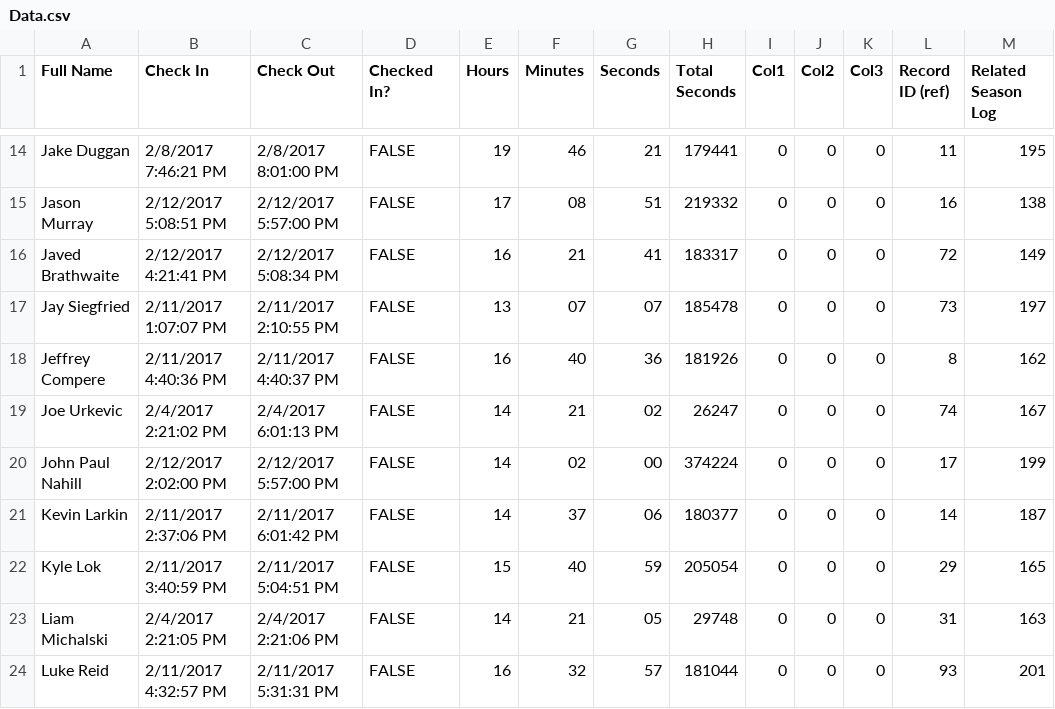
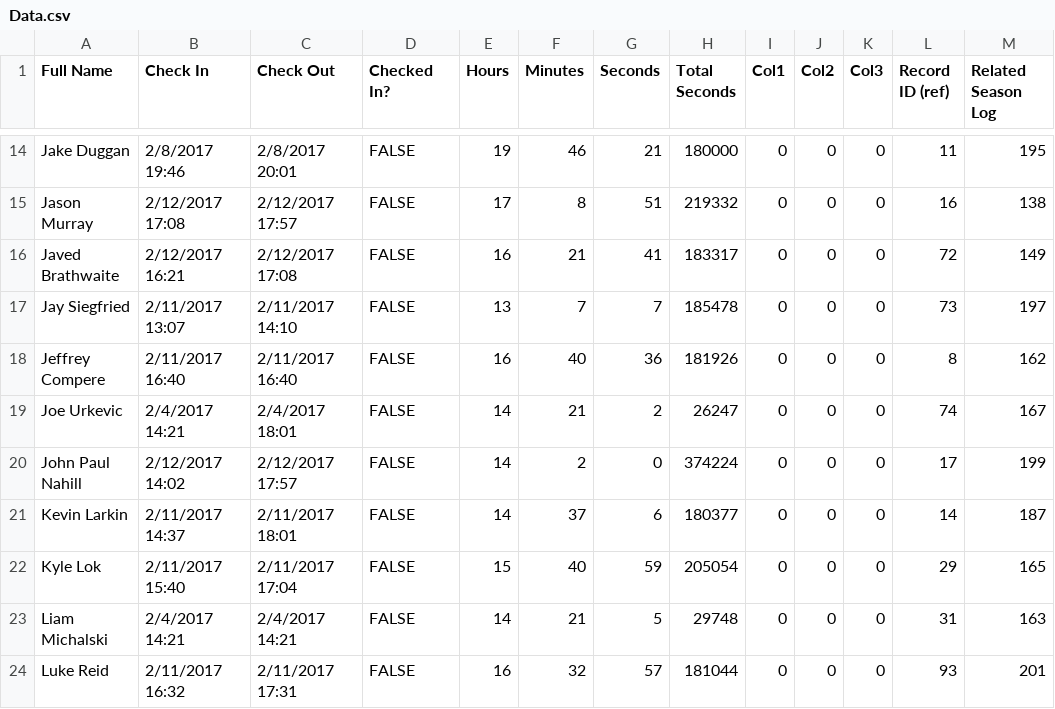
Before and after one commit to prifken/robotics3958, a CSV file: 2017 Attendance/Data/Data.csv, drawn as a sheet; only a part is shown, gaps mark what is left out; the diff covers the shown part only; the diff names each change by its address in the sheet, - before the commit and + after, or states it on an @@ line.

```diff
--- a/2017 Attendance/Data/Data.csv
+++ b/2017 Attendance/Data/Data.csv
-B14 (Check In): 2/8/2017 7:46:21 PM
+B14 (Check In): 2/8/2017 19:46
-C14 (Check Out): 2/8/2017 8:01:00 PM
+C14 (Check Out): 2/8/2017 20:01
-H14 (Total Seconds): 179441
+H14 (Total Seconds): 180000
-B15 (Check In): 2/12/2017 5:08:51 PM
+B15 (Check In): 2/12/2017 17:08
-C15 (Check Out): 2/12/2017 5:57:00 PM
+C15 (Check Out): 2/12/2017 17:57
-F15 (Minutes): 08
+F15 (Minutes): 8
-B16 (Check In): 2/12/2017 4:21:41 PM
+B16 (Check In): 2/12/2017 16:21
-C16 (Check Out): 2/12/2017 5:08:34 PM
+C16 (Check Out): 2/12/2017 17:08
-B17 (Check In): 2/11/2017 1:07:07 PM
+B17 (Check In): 2/11/2017 13:07
-C17 (Check Out): 2/11/2017 2:10:55 PM
+C17 (Check Out): 2/11/2017 14:10
-F17 (Minutes): 07
+F17 (Minutes): 7
-G17 (Seconds): 07
+G17 (Seconds): 7
-B18 (Check In): 2/11/2017 4:40:36 PM
+B18 (Check In): 2/11/2017 16:40
-C18 (Check Out): 2/11/2017 4:40:37 PM
+C18 (Check Out): 2/11/2017 16:40
-B19 (Check In): 2/4/2017 2:21:02 PM
+B19 (Check In): 2/4/2017 14:21
-C19 (Check Out): 2/4/2017 6:01:13 PM
+C19 (Check Out): 2/4/2017 18:01
-G19 (Seconds): 02
+G19 (Seconds): 2
-B20 (Check In): 2/12/2017 2:02:00 PM
+B20 (Check In): 2/12/2017 14:02
-C20 (Check Out): 2/12/2017 5:57:00 PM
+C20 (Check Out): 2/12/2017 17:57
-F20 (Minutes): 02
+F20 (Minutes): 2
-G20 (Seconds): 00
+G20 (Seconds): 0
-B21 (Check In): 2/11/2017 2:37:06 PM
+B21 (Check In): 2/11/2017 14:37
-C21 (Check Out): 2/11/2017 6:01:42 PM
+C21 (Check Out): 2/11/2017 18:01
-G21 (Seconds): 06
+G21 (Seconds): 6
-B22 (Check In): 2/11/2017 3:40:59 PM
+B22 (Check In): 2/11/2017 15:40
-C22 (Check Out): 2/11/2017 5:04:51 PM
+C22 (Check Out): 2/11/2017 17:04
-B23 (Check In): 2/4/2017 2:21:05 PM
+B23 (Check In): 2/4/2017 14:21
-C23 (Check Out): 2/4/2017 2:21:06 PM
+C23 (Check Out): 2/4/2017 14:21
-G23 (Seconds): 05
+G23 (Seconds): 5
-B24 (Check In): 2/11/2017 4:32:57 PM
+B24 (Check In): 2/11/2017 16:32
-C24 (Check Out): 2/11/2017 5:31:31 PM
+C24 (Check Out): 2/11/2017 17:31
```
Also changed, not shown: 58 edited cells elsewhere in this file.
